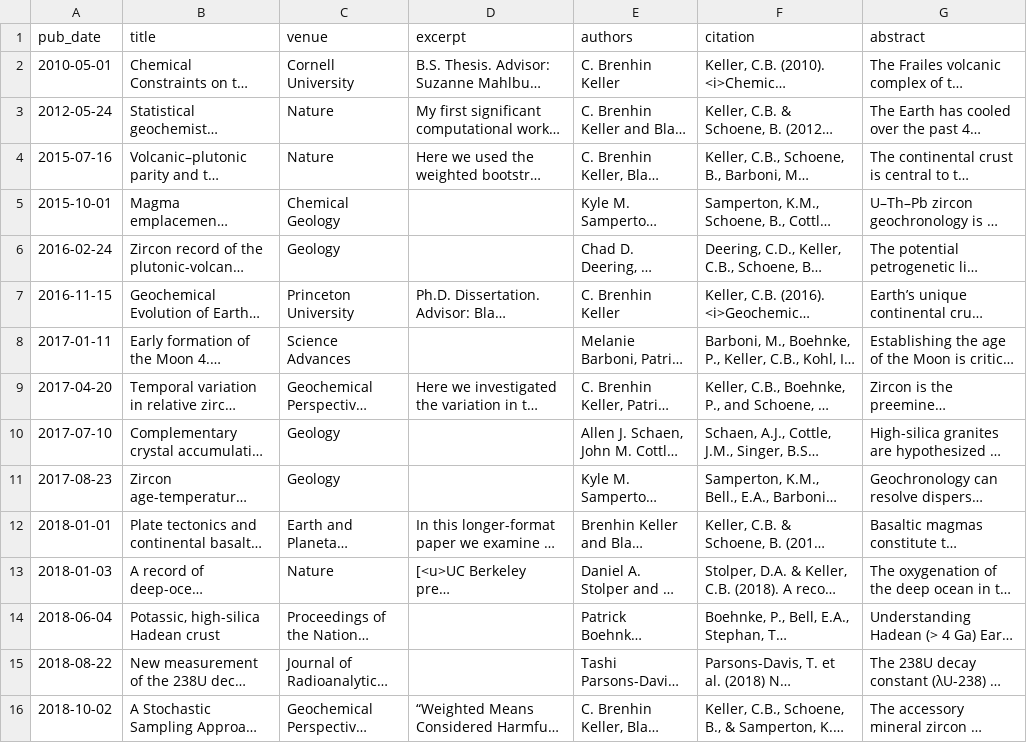
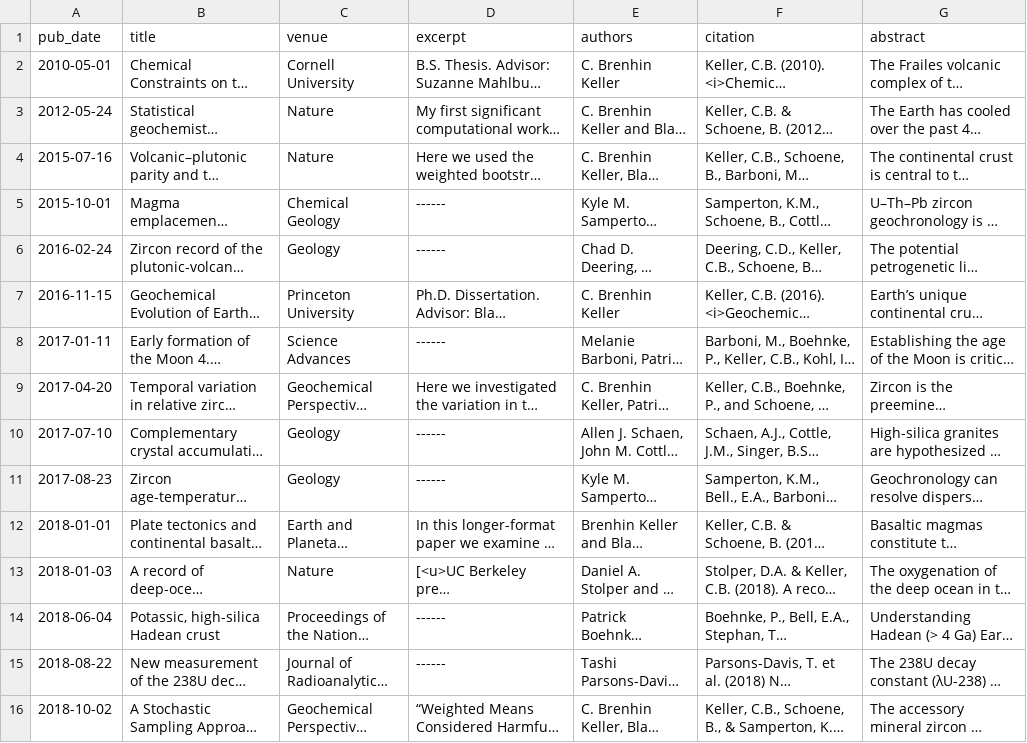
Before and after one commit to nhuvan/nhuvan.github.io, a TSV file: markdown_generator/publications.tsv, drawn as a sheet; only a part is shown; long unchanged cells end in …; the diff names each change by its address in the sheet, - before the commit and + after, or states it on an @@ line.

```diff
--- a/markdown_generator/publications.tsv
+++ b/markdown_generator/publications.tsv
-D5:D6 (excerpt): (empty)
+D5:D6 (excerpt): ------
-D8 (excerpt): (empty)
+D8 (excerpt): ------
-D10:D11 (excerpt): (empty)
+D10:D11 (excerpt): ------
-D14:D15 (excerpt): (empty)
+D14:D15 (excerpt): ------
```
Also changed, not shown: 8 other files.
